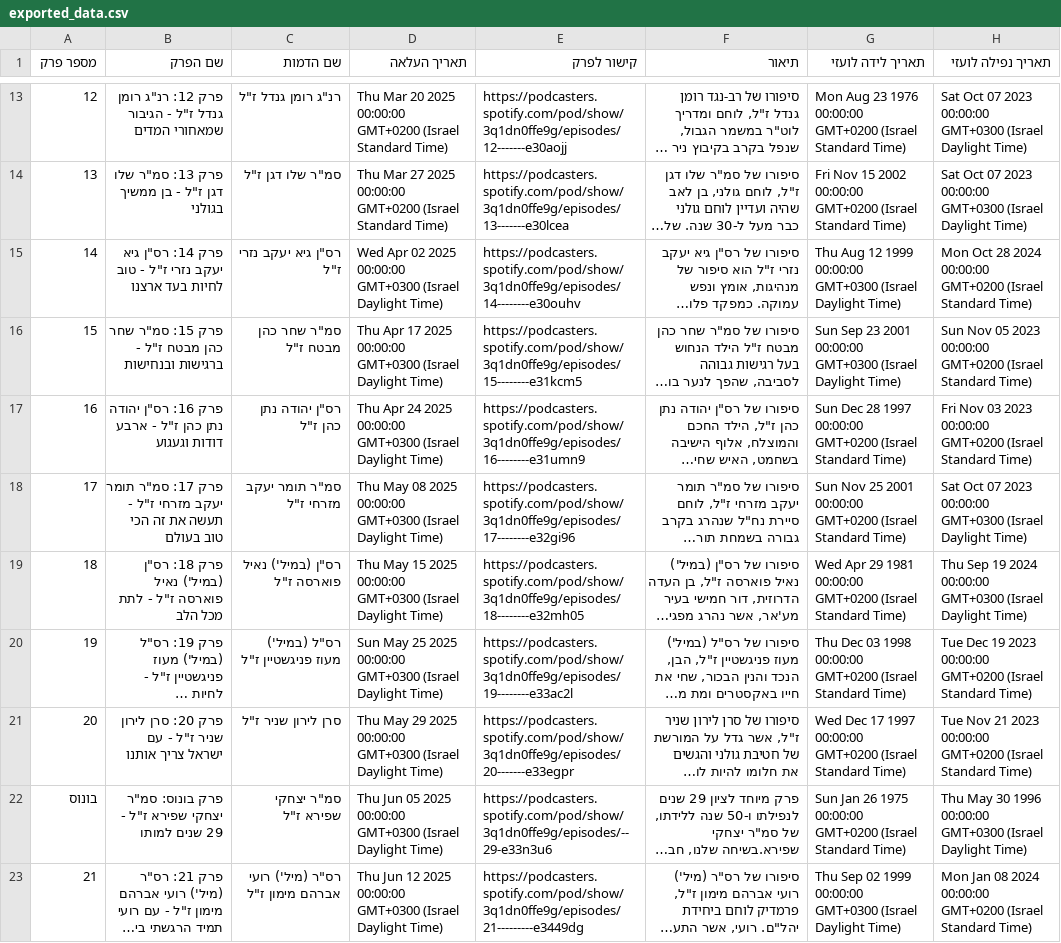
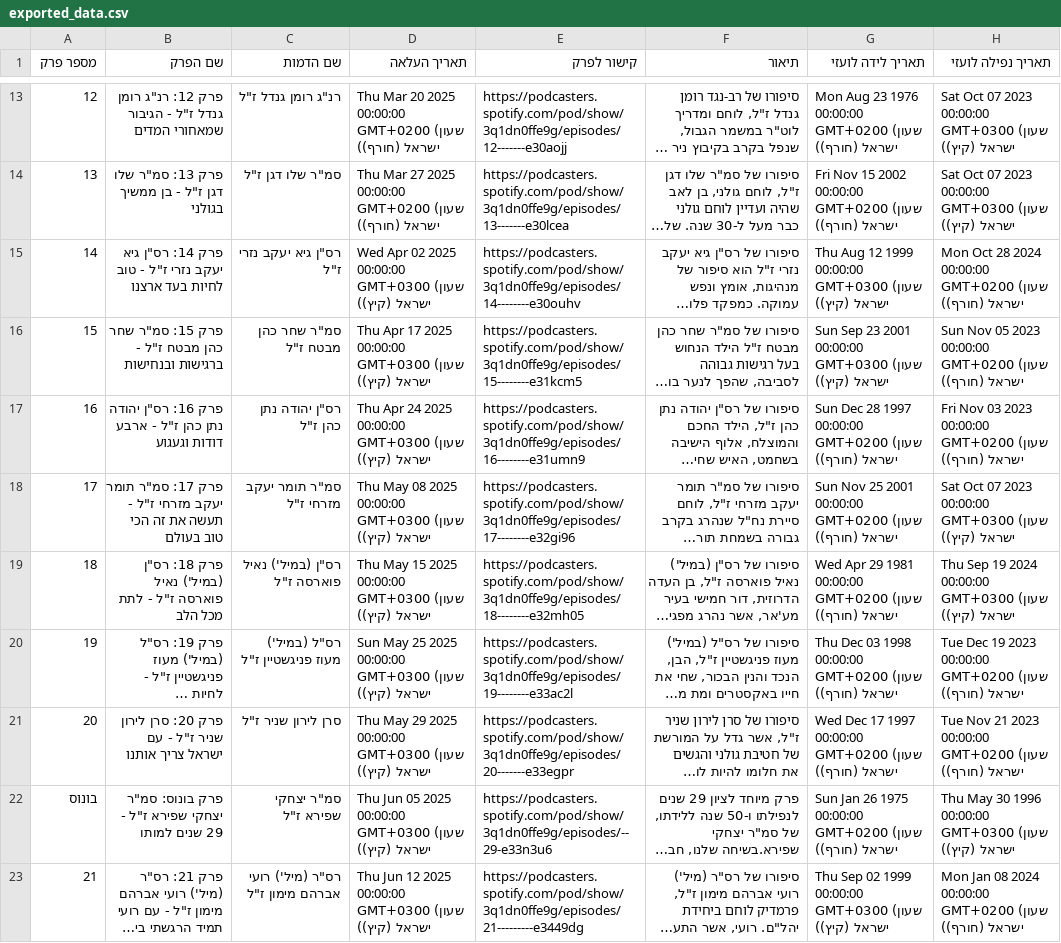
Before and after one commit to yochainevo/Giborim, a CSV file: data/exported_data.csv, drawn as a sheet; only a part is shown, gaps mark what is left out; long unchanged cells end in …; the diff covers the shown part only; the diff names each change by its address in the sheet, - before the commit and + after, or states it on an @@ line.

```diff
--- a/data/exported_data.csv
+++ b/data/exported_data.csv
-D13 (תאריך העלאה): …00:00:00 GMT+0200 (Israel Standard Time)
+D13 (תאריך העלאה): …00:00:00 GMT+0200 (שעון ישראל (חורף))
-G13 (תאריך לידה לועזי): …00:00:00 GMT+0200 (Israel Standard Time)
+G13 (תאריך לידה לועזי): …00:00:00 GMT+0200 (שעון ישראל (חורף))
-H13:H14 (תאריך נפילה לועזי): …00:00:00 GMT+0300 (Israel Daylight Time)
+H13:H14 (תאריך נפילה לועזי): …00:00:00 GMT+0300 (שעון ישראל (קיץ))
-D14 (תאריך העלאה): …00:00:00 GMT+0200 (Israel Standard Time)
+D14 (תאריך העלאה): …00:00:00 GMT+0200 (שעון ישראל (חורף))
-G14 (תאריך לידה לועזי): …00:00:00 GMT+0200 (Israel Standard Time)
+G14 (תאריך לידה לועזי): …00:00:00 GMT+0200 (שעון ישראל (חורף))
-D15 (תאריך העלאה): …00:00:00 GMT+0300 (Israel Daylight Time)
+D15 (תאריך העלאה): …00:00:00 GMT+0300 (שעון ישראל (קיץ))
-G15 (תאריך לידה לועזי): …00:00:00 GMT+0300 (Israel Daylight Time)
+G15 (תאריך לידה לועזי): …00:00:00 GMT+0300 (שעון ישראל (קיץ))
-H15 (תאריך נפילה לועזי): …00:00:00 GMT+0200 (Israel Standard Time)
+H15 (תאריך נפילה לועזי): …00:00:00 GMT+0200 (שעון ישראל (חורף))
-D16 (תאריך העלאה): …00:00:00 GMT+0300 (Israel Daylight Time)
+D16 (תאריך העלאה): …00:00:00 GMT+0300 (שעון ישראל (קיץ))
-G16 (תאריך לידה לועזי): …00:00:00 GMT+0300 (Israel Daylight Time)
+G16 (תאריך לידה לועזי): …00:00:00 GMT+0300 (שעון ישראל (קיץ))
-H16 (תאריך נפילה לועזי): …00:00:00 GMT+0200 (Israel Standard Time)
+H16 (תאריך נפילה לועזי): …00:00:00 GMT+0200 (שעון ישראל (חורף))
-D17 (תאריך העלאה): …00:00:00 GMT+0300 (Israel Daylight Time)
+D17 (תאריך העלאה): …00:00:00 GMT+0300 (שעון ישראל (קיץ))
-G17 (תאריך לידה לועזי): …00:00:00 GMT+0200 (Israel Standard Time)
+G17 (תאריך לידה לועזי): …00:00:00 GMT+0200 (שעון ישראל (חורף))
-H17 (תאריך נפילה לועזי): …00:00:00 GMT+0200 (Israel Standard Time)
+H17 (תאריך נפילה לועזי): …00:00:00 GMT+0200 (שעון ישראל (חורף))
-D18 (תאריך העלאה): …00:00:00 GMT+0300 (Israel Daylight Time)
+D18 (תאריך העלאה): …00:00:00 GMT+0300 (שעון ישראל (קיץ))
-G18 (תאריך לידה לועזי): …00:00:00 GMT+0200 (Israel Standard Time)
+G18 (תאריך לידה לועזי): …00:00:00 GMT+0200 (שעון ישראל (חורף))
-H18 (תאריך נפילה לועזי): …00:00:00 GMT+0300 (Israel Daylight Time)
+H18 (תאריך נפילה לועזי): …00:00:00 GMT+0300 (שעון ישראל (קיץ))
-D19 (תאריך העלאה): …00:00:00 GMT+0300 (Israel Daylight Time)
+D19 (תאריך העלאה): …00:00:00 GMT+0300 (שעון ישראל (קיץ))
-G19 (תאריך לידה לועזי): …00:00:00 GMT+0200 (Israel Standard Time)
+G19 (תאריך לידה לועזי): …00:00:00 GMT+0200 (שעון ישראל (חורף))
-H19 (תאריך נפילה לועזי): …00:00:00 GMT+0300 (Israel Daylight Time)
+H19 (תאריך נפילה לועזי): …00:00:00 GMT+0300 (שעון ישראל (קיץ))
-D20 (תאריך העלאה): …00:00:00 GMT+0300 (Israel Daylight Time)
+D20 (תאריך העלאה): …00:00:00 GMT+0300 (שעון ישראל (קיץ))
-G20 (תאריך לידה לועזי): …00:00:00 GMT+0200 (Israel Standard Time)
+G20 (תאריך לידה לועזי): …00:00:00 GMT+0200 (שעון ישראל (חורף))
-H20 (תאריך נפילה לועזי): …00:00:00 GMT+0200 (Israel Standard Time)
+H20 (תאריך נפילה לועזי): …00:00:00 GMT+0200 (שעון ישראל (חורף))
-D21 (תאריך העלאה): …00:00:00 GMT+0300 (Israel Daylight Time)
+D21 (תאריך העלאה): …00:00:00 GMT+0300 (שעון ישראל (קיץ))
-G21 (תאריך לידה לועזי): …00:00:00 GMT+0200 (Israel Standard Time)
+G21 (תאריך לידה לועזי): …00:00:00 GMT+0200 (שעון ישראל (חורף))
-H21 (תאריך נפילה לועזי): …00:00:00 GMT+0200 (Israel Standard Time)
+H21 (תאריך נפילה לועזי): …00:00:00 GMT+0200 (שעון ישראל (חורף))
-D22 (תאריך העלאה): …00:00:00 GMT+0300 (Israel Daylight Time)
+D22 (תאריך העלאה): …00:00:00 GMT+0300 (שעון ישראל (קיץ))
-G22 (תאריך לידה לועזי): …00:00:00 GMT+0200 (Israel Standard Time)
+G22 (תאריך לידה לועזי): …00:00:00 GMT+0200 (שעון ישראל (חורף))
-H22 (תאריך נפילה לועזי): …00:00:00 GMT+0300 (Israel Daylight Time)
+H22 (תאריך נפילה לועזי): …00:00:00 GMT+0300 (שעון ישראל (קיץ))
-D23 (תאריך העלאה): …00:00:00 GMT+0300 (Israel Daylight Time)
+D23 (תאריך העלאה): …00:00:00 GMT+0300 (שעון ישראל (קיץ))
-G23 (תאריך לידה לועזי): …00:00:00 GMT+0300 (Israel Daylight Time)
+G23 (תאריך לידה לועזי): …00:00:00 GMT+0300 (שעון ישראל (קיץ))
-H23 (תאריך נפילה לועזי): …00:00:00 GMT+0200 (Israel Standard Time)
+H23 (תאריך נפילה לועזי): …00:00:00 GMT+0200 (שעון ישראל (חורף))
```
Also changed, not shown: 39 edited cells elsewhere in this file.
